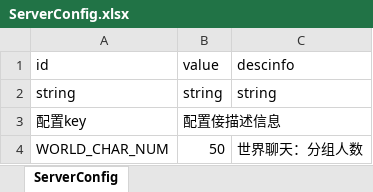
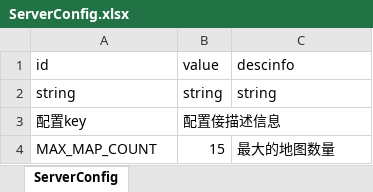
Before and after one commit to SuperSai/egret_eliminate_game, an Excel workbook: resource/cn/csv/ServerConfig.xlsx, sheet ServerConfig, drawn as a sheet; values as stored, in another font and other column widths than the file's, no borders; removed rows and columns are numbered as before the commit, all else as after; the diff names each change by its address in the sheet, - before the commit and + after, or states it on an @@ line.

```diff
--- a/resource/cn/csv/ServerConfig.xlsx (sheet ServerConfig)
+++ b/resource/cn/csv/ServerConfig.xlsx (sheet ServerConfig)
-row 4: WORLD_CHAR_NUM | 50 | 世界聊天：分组人数
+row 4: MAX_MAP_COUNT | 15 | 最大的地图数量
```
Also changed, not shown: 54 other files.
